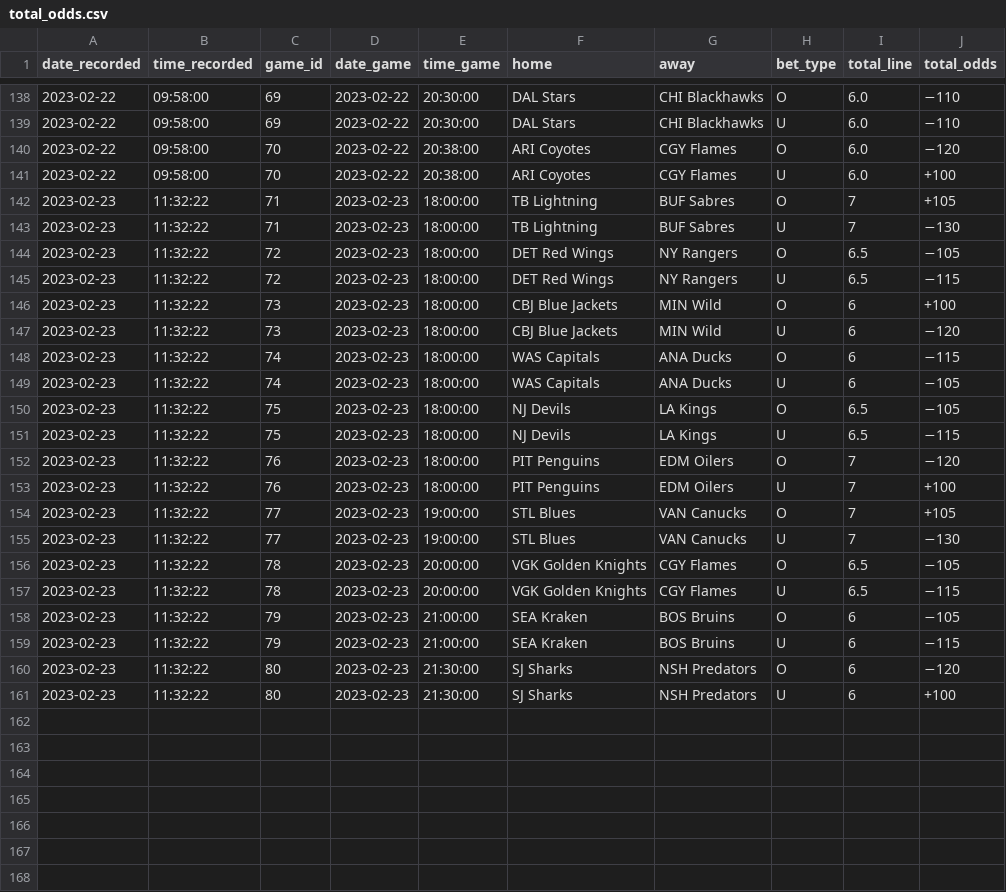
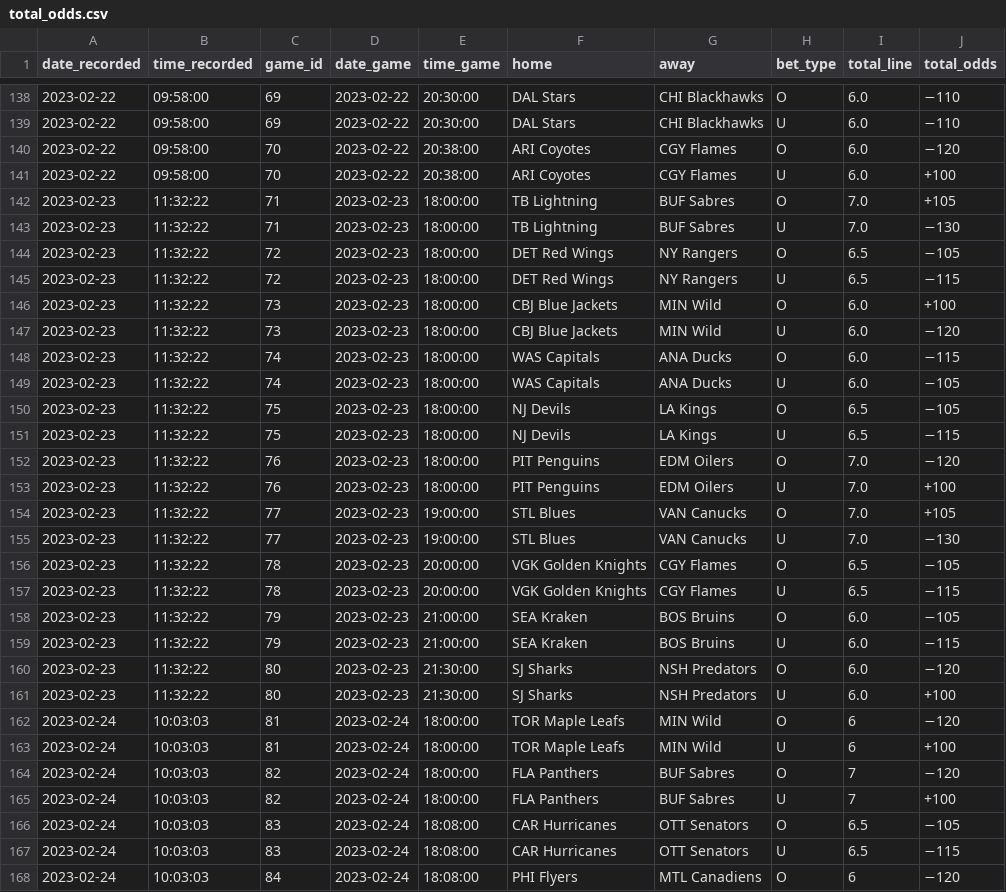
Before and after one commit to michalekb11/NHL-expected-goals, a CSV file: data/odds/total_odds.csv, drawn as a sheet; only a part is shown, gaps mark what is left out; the diff covers the shown part only.

```diff
--- a/data/odds/total_odds.csv
+++ b/data/odds/total_odds.csv
@@ -141,21 +141,28 @@ date_recorded,time_recorded,game_id,date_game,time_game,home,away,bet_type,total
 2023-02-22,09:58:00,70,2023-02-22,20:38:00,ARI Coyotes,CGY Flames,U,6.0,+100
-2023-02-23,11:32:22,71,2023-02-23,18:00:00,TB Lightning,BUF Sabres,O,7,+105
-2023-02-23,11:32:22,71,2023-02-23,18:00:00,TB Lightning,BUF Sabres,U,7,−130
+2023-02-23,11:32:22,71,2023-02-23,18:00:00,TB Lightning,BUF Sabres,O,7.0,+105
+2023-02-23,11:32:22,71,2023-02-23,18:00:00,TB Lightning,BUF Sabres,U,7.0,−130
 2023-02-23,11:32:22,72,2023-02-23,18:00:00,DET Red Wings,NY Rangers,O,6.5,−105
 2023-02-23,11:32:22,72,2023-02-23,18:00:00,DET Red Wings,NY Rangers,U,6.5,−115
-2023-02-23,11:32:22,73,2023-02-23,18:00:00,CBJ Blue Jackets,MIN Wild,O,6,+100
-2023-02-23,11:32:22,73,2023-02-23,18:00:00,CBJ Blue Jackets,MIN Wild,U,6,−120
-2023-02-23,11:32:22,74,2023-02-23,18:00:00,WAS Capitals,ANA Ducks,O,6,−115
-2023-02-23,11:32:22,74,2023-02-23,18:00:00,WAS Capitals,ANA Ducks,U,6,−105
+2023-02-23,11:32:22,73,2023-02-23,18:00:00,CBJ Blue Jackets,MIN Wild,O,6.0,+100
+2023-02-23,11:32:22,73,2023-02-23,18:00:00,CBJ Blue Jackets,MIN Wild,U,6.0,−120
+2023-02-23,11:32:22,74,2023-02-23,18:00:00,WAS Capitals,ANA Ducks,O,6.0,−115
+2023-02-23,11:32:22,74,2023-02-23,18:00:00,WAS Capitals,ANA Ducks,U,6.0,−105
 2023-02-23,11:32:22,75,2023-02-23,18:00:00,NJ Devils,LA Kings,O,6.5,−105
 2023-02-23,11:32:22,75,2023-02-23,18:00:00,NJ Devils,LA Kings,U,6.5,−115
-2023-02-23,11:32:22,76,2023-02-23,18:00:00,PIT Penguins,EDM Oilers,O,7,−120
-2023-02-23,11:32:22,76,2023-02-23,18:00:00,PIT Penguins,EDM Oilers,U,7,+100
-2023-02-23,11:32:22,77,2023-02-23,19:00:00,STL Blues,VAN Canucks,O,7,+105
-2023-02-23,11:32:22,77,2023-02-23,19:00:00,STL Blues,VAN Canucks,U,7,−130
+2023-02-23,11:32:22,76,2023-02-23,18:00:00,PIT Penguins,EDM Oilers,O,7.0,−120
+2023-02-23,11:32:22,76,2023-02-23,18:00:00,PIT Penguins,EDM Oilers,U,7.0,+100
+2023-02-23,11:32:22,77,2023-02-23,19:00:00,STL Blues,VAN Canucks,O,7.0,+105
+2023-02-23,11:32:22,77,2023-02-23,19:00:00,STL Blues,VAN Canucks,U,7.0,−130
 2023-02-23,11:32:22,78,2023-02-23,20:00:00,VGK Golden Knights,CGY Flames,O,6.5,−105
 2023-02-23,11:32:22,78,2023-02-23,20:00:00,VGK Golden Knights,CGY Flames,U,6.5,−115
-2023-02-23,11:32:22,79,2023-02-23,21:00:00,SEA Kraken,BOS Bruins,O,6,−105
-2023-02-23,11:32:22,79,2023-02-23,21:00:00,SEA Kraken,BOS Bruins,U,6,−115
-2023-02-23,11:32:22,80,2023-02-23,21:30:00,SJ Sharks,NSH Predators,O,6,−120
-2023-02-23,11:32:22,80,2023-02-23,21:30:00,SJ Sharks,NSH Predators,U,6,+100
+2023-02-23,11:32:22,79,2023-02-23,21:00:00,SEA Kraken,BOS Bruins,O,6.0,−105
+2023-02-23,11:32:22,79,2023-02-23,21:00:00,SEA Kraken,BOS Bruins,U,6.0,−115
+2023-02-23,11:32:22,80,2023-02-23,21:30:00,SJ Sharks,NSH Predators,O,6.0,−120
+2023-02-23,11:32:22,80,2023-02-23,21:30:00,SJ Sharks,NSH Predators,U,6.0,+100
+2023-02-24,10:03:03,81,2023-02-24,18:00:00,TOR Maple Leafs,MIN Wild,O,6,−120
+2023-02-24,10:03:03,81,2023-02-24,18:00:00,TOR Maple Leafs,MIN Wild,U,6,+100
+2023-02-24,10:03:03,82,2023-02-24,18:00:00,FLA Panthers,BUF Sabres,O,7,−120
+2023-02-24,10:03:03,82,2023-02-24,18:00:00,FLA Panthers,BUF Sabres,U,7,+100
+2023-02-24,10:03:03,83,2023-02-24,18:08:00,CAR Hurricanes,OTT Senators,O,6.5,−105
+2023-02-24,10:03:03,83,2023-02-24,18:08:00,CAR Hurricanes,OTT Senators,U,6.5,−115
+2023-02-24,10:03:03,84,2023-02-24,18:08:00,PHI Flyers,MTL Canadiens,O,6,−120
```
Also changed, not shown: 5 added rows elsewhere in this file, data/odds/ml_odds.csv, data/odds/pl_odds.csv, 1 other file.
